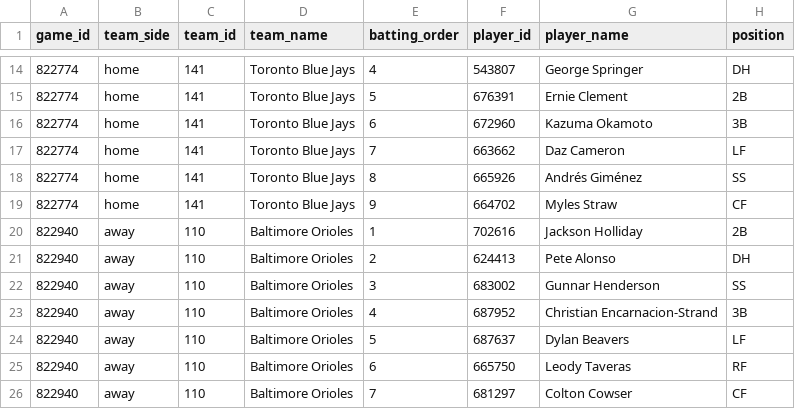
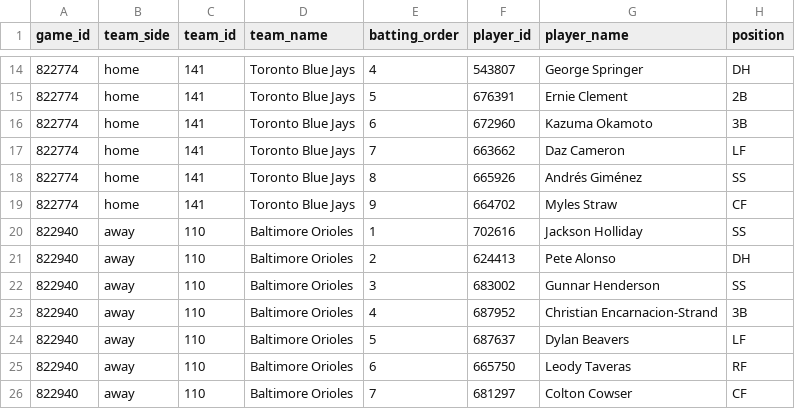
Before and after one commit to tjohnschultz/thesabrhood, a CSV file: data/derived/daily-batting-orders.csv, drawn as a sheet; only a part is shown, gaps mark what is left out.

```diff
--- a/data/derived/daily-batting-orders.csv
+++ b/data/derived/daily-batting-orders.csv
@@ -19,3 +19,3 @@
 "822774","home","141","Toronto Blue Jays",9,"664702","Myles Straw","CF"
-"822940","away","110","Baltimore Orioles",1,"702616","Jackson Holliday","2B"
+"822940","away","110","Baltimore Orioles",1,"702616","Jackson Holliday","SS"
 "822940","away","110","Baltimore Orioles",2,"624413","Pete Alonso","DH"
```
Also changed, not shown: data/derived/daily-game-inputs.csv, data/derived/daily-matchup-event-model-card.csv, 27 other files.
